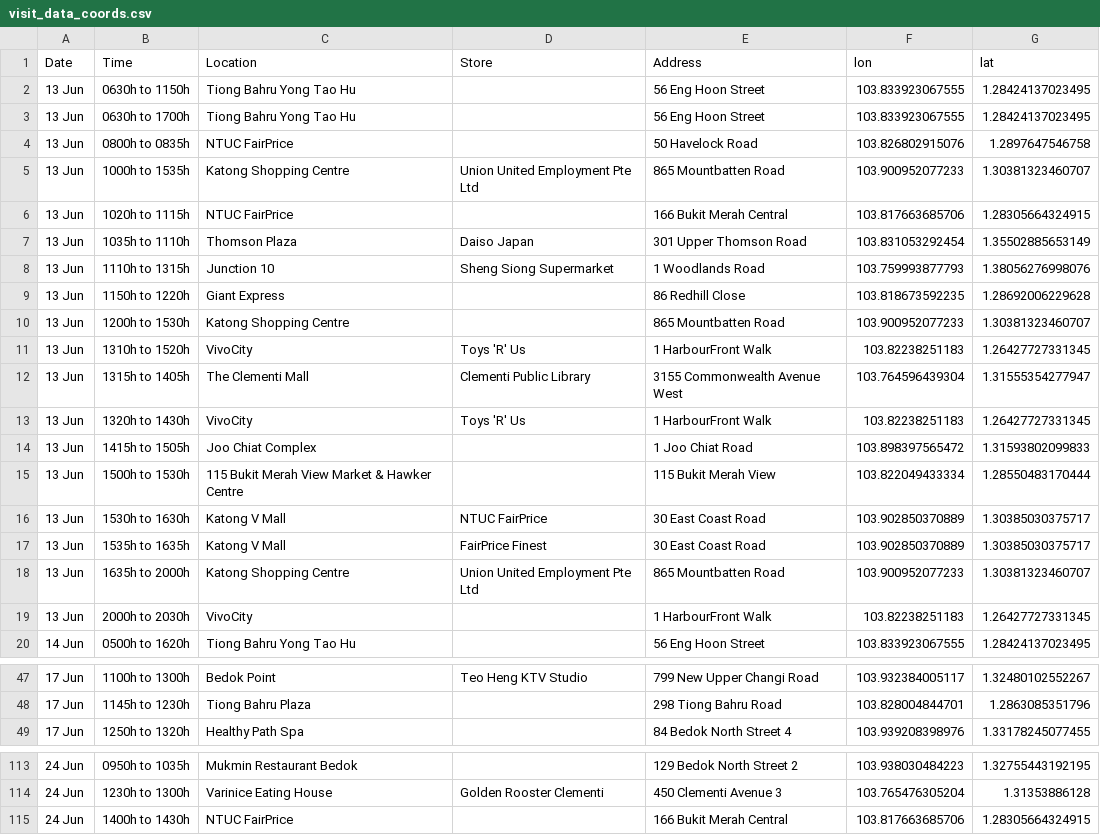
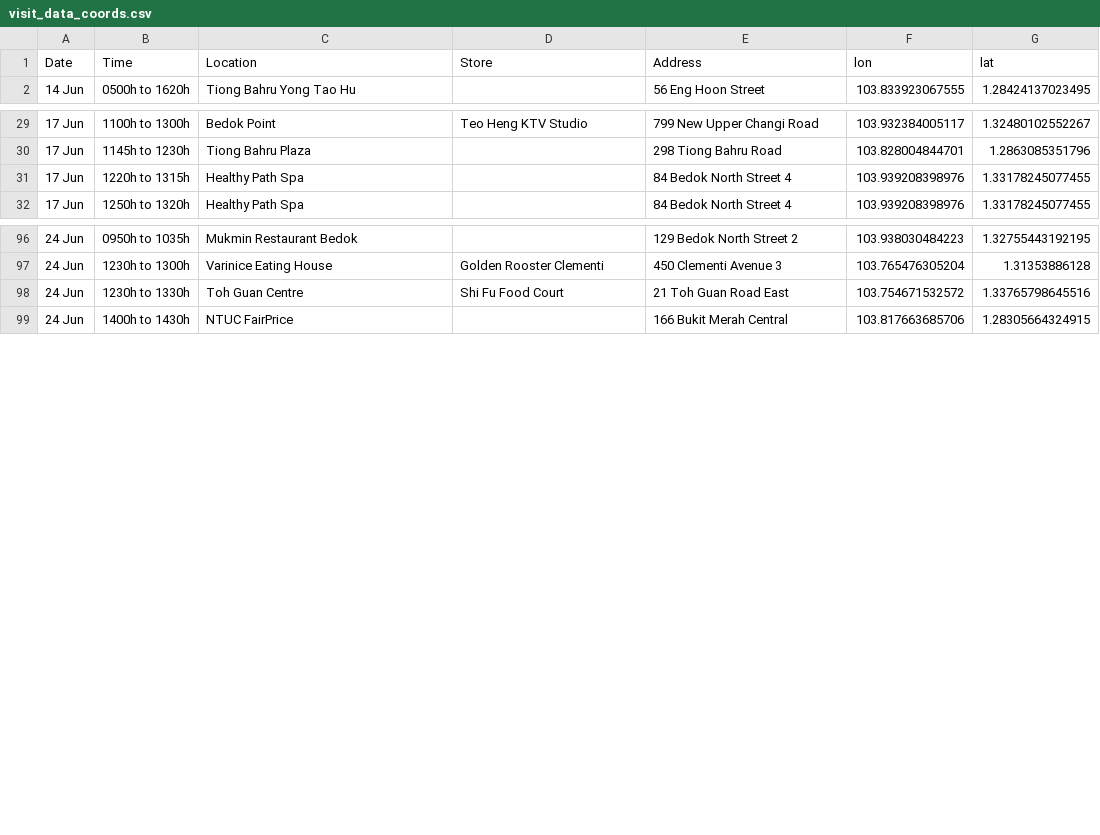
Before and after one commit to nicolenwd/wheregotcovid, a CSV file: data/visit_data_coords.csv, drawn as a sheet; only a part is shown, gaps mark what is left out.

Commit message:
Added 28 June 2021 data

```diff
--- a/data/visit_data_coords.csv
+++ b/data/visit_data_coords.csv
@@ -1,20 +1,2 @@
 Date,Time,Location,Store,Address,lon,lat
-13 Jun,0630h to 1150h,Tiong Bahru Yong Tao Hu,,56 Eng Hoon Street,103.833923067555,1.28424137023495
-13 Jun,0630h to 1700h,Tiong Bahru Yong Tao Hu,,56 Eng Hoon Street,103.833923067555,1.28424137023495
-13 Jun,0800h to 0835h,NTUC FairPrice,,50 Havelock Road,103.826802915076,1.2897647546758
-13 Jun,1000h to 1535h,Katong Shopping Centre,Union United Employment Pte Ltd,865 Mountbatten Road,103.900952077233,1.30381323460707
-13 Jun,1020h to 1115h,NTUC FairPrice,,166 Bukit Merah Central,103.817663685706,1.28305664324915
-13 Jun,1035h to 1110h,Thomson Plaza,Daiso Japan,301 Upper Thomson Road,103.831053292454,1.35502885653149
-13 Jun,1110h to 1315h,Junction 10,Sheng Siong Supermarket,1 Woodlands Road,103.759993877793,1.38056276998076
-13 Jun,1150h to 1220h,Giant Express,,86 Redhill Close,103.818673592235,1.28692006229628
-13 Jun,1200h to 1530h,Katong Shopping Centre,,865 Mountbatten Road,103.900952077233,1.30381323460707
-13 Jun,1310h to 1520h,VivoCity,Toys 'R' Us,1 HarbourFront Walk,103.82238251183,1.26427727331345
-13 Jun,1315h to 1405h,The Clementi Mall,Clementi Public Library,3155 Commonwealth Avenue West,103.764596439304,1.31555354277947
-13 Jun,1320h to 1430h,VivoCity,Toys 'R' Us,1 HarbourFront Walk,103.82238251183,1.26427727331345
-13 Jun,1415h to 1505h,Joo Chiat Complex,,1 Joo Chiat Road,103.898397565472,1.31593802099833
-13 Jun,1500h to 1530h,115 Bukit Merah View Market & Hawker Centre,,115 Bukit Merah View,103.822049433334,1.28550483170444
-13 Jun,1530h to 1630h,Katong V Mall,NTUC FairPrice,30 East Coast Road,103.902850370889,1.30385030375717
-13 Jun,1535h to 1635h,Katong V Mall,FairPrice Finest,30 East Coast Road,103.902850370889,1.30385030375717
-13 Jun,1635h to 2000h,Katong Shopping Centre,Union United Employment Pte Ltd,865 Mountbatten Road,103.900952077233,1.30381323460707
-13 Jun,2000h to 2030h,VivoCity,,1 HarbourFront Walk,103.82238251183,1.26427727331345
 14 Jun,0500h to 1620h,Tiong Bahru Yong Tao Hu,,56 Eng Hoon Street,103.833923067555,1.28424137023495
@@ -48,2 +30,3 @@ Date,Time,Location,Store,Address,lon,lat
 17 Jun,1145h to 1230h,Tiong Bahru Plaza,,298 Tiong Bahru Road,103.828004844701,1.2863085351796
+17 Jun,1220h to 1315h,Healthy Path Spa,,84 Bedok North Street 4,103.939208398976,1.33178245077455
 17 Jun,1250h to 1320h,Healthy Path Spa,,84 Bedok North Street 4,103.939208398976,1.33178245077455
@@ -114,2 +97,3 @@ Date,Time,Location,Store,Address,lon,lat
 24 Jun,1230h to 1300h,Varinice Eating House,Golden Rooster Clementi,450 Clementi Avenue 3,103.765476305204,1.31353886128
+24 Jun,1230h to 1330h,Toh Guan Centre,Shi Fu Food Court,21 Toh Guan Road East,103.754671532572,1.33765798645516
 24 Jun,1400h to 1430h,NTUC FairPrice,,166 Bukit Merah Central,103.817663685706,1.28305664324915
```
Also changed, not shown: data/visit_data_raw.csv, 3 other files.
